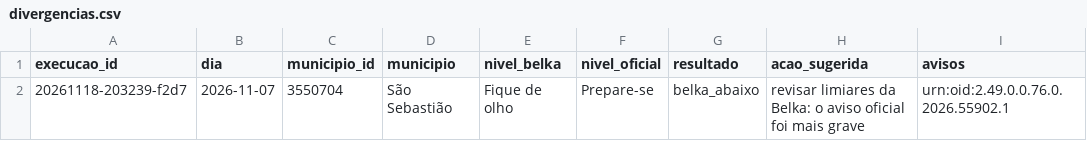
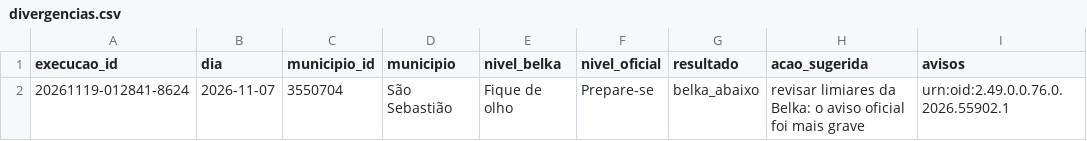
Before and after one commit to JoaoBorsato/belka-rpa-avisos, a CSV file: evidencias/cenarios/03_inmet_fora_do_ar_com_base/divergencias.csv, drawn as a sheet.

```diff
--- a/evidencias/cenarios/03_inmet_fora_do_ar_com_base/divergencias.csv
+++ b/evidencias/cenarios/03_inmet_fora_do_ar_com_base/divergencias.csv
@@ -1,2 +1,2 @@
 execucao_id;dia;municipio_id;municipio;nivel_belka;nivel_oficial;resultado;acao_sugerida;avisos
-20261118-203239-f2d7;2026-11-07;3550704;São Sebastião;Fique de olho;Prepare-se;belka_abaixo;revisar limiares da Belka: o aviso oficial foi mais grave;urn:oid:2.49.0.0.76.0.2026.55902.1
+20261119-012841-8624;2026-11-07;3550704;São Sebastião;Fique de olho;Prepare-se;belka_abaixo;revisar limiares da Belka: o aviso oficial foi mais grave;urn:oid:2.49.0.0.76.0.2026.55902.1
```
Also changed, not shown: evidencias/cenarios/01_sucesso_e_decisoes/divergencias.csv, evidencias/cenarios/02_idempotencia/divergencias.csv, 27 other files.
